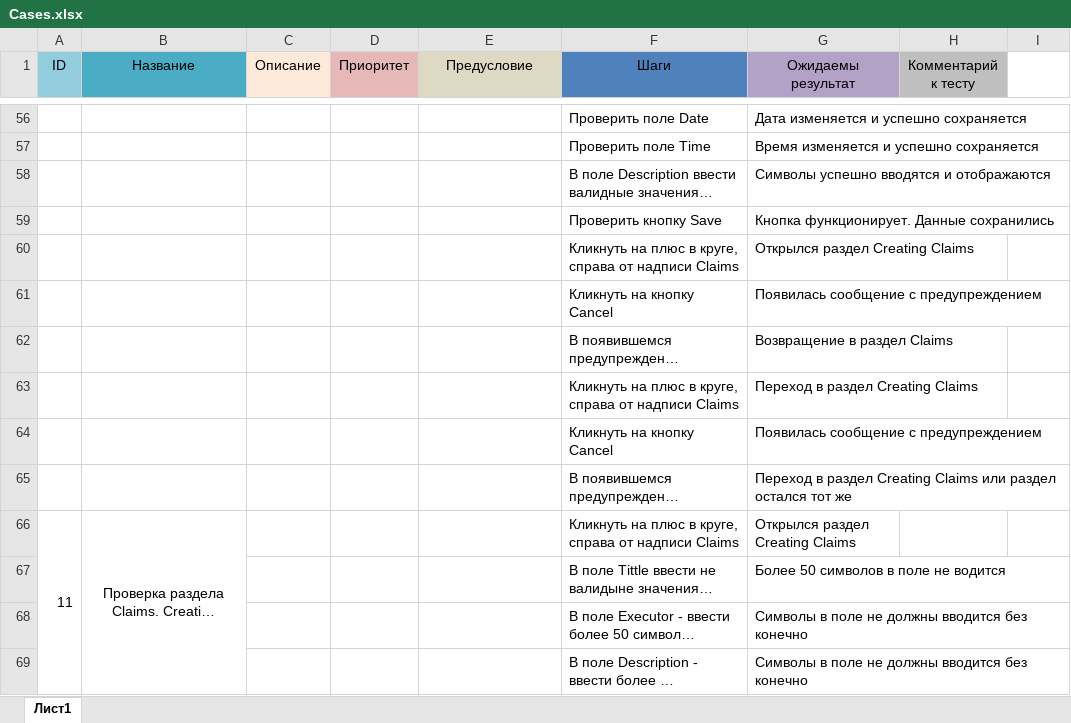
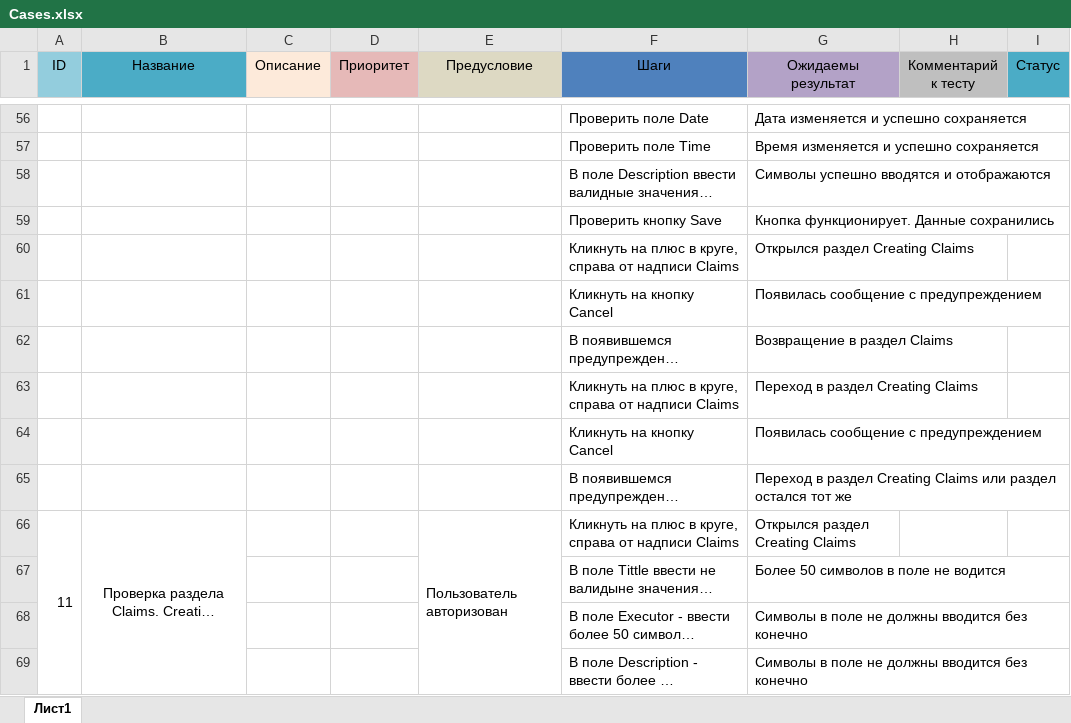
Before and after one commit to Plushcake/Diploma-project-on-the-profession-Test-Engineer-, an Excel workbook: Cases.xlsx, sheet Лист1, drawn as a sheet; only a part is shown, gaps mark what is left out; long unchanged cells end in …; values as stored, in another font and other column widths than the file's, no borders; the diff covers the shown part only; the diff names each change by its address in the sheet, - before the commit and + after, or states it on an @@ line.

```diff
--- a/Cases.xlsx (sheet Лист1)
+++ b/Cases.xlsx (sheet Лист1)
-I1: (empty)
+I1: Статус
-I1 fill: none
+I1 fill: #4BACC6
-E66 (Предусловие): (empty)
+E66 (Предусловие): Пользователь авторизован
+E66:E69 merged
```
Also changed, not shown: 1 added row, 1 removed row, 33 edited cells and merged cells elsewhere in this sheet.
